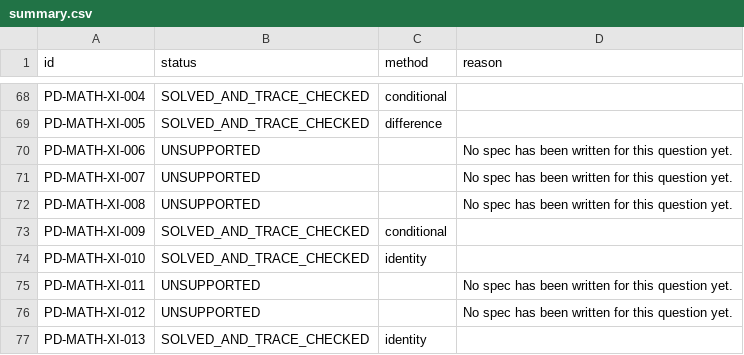
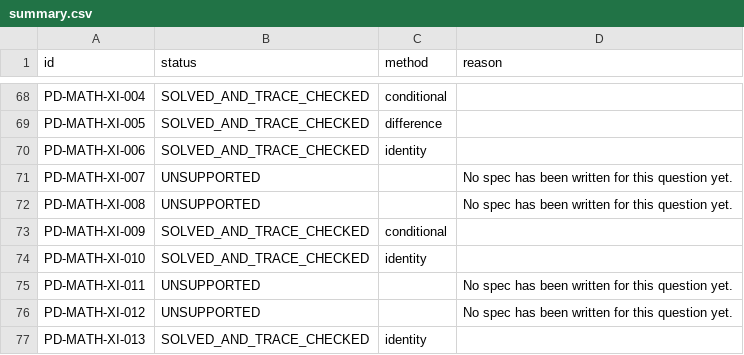
Before and after one commit to deveshbajaj123/mathsolver, a CSV file: results/summary.csv, drawn as a sheet; only a part is shown, gaps mark what is left out; the diff covers the shown part only.

```diff
--- a/results/summary.csv
+++ b/results/summary.csv
@@ -69,3 +69,3 @@ PD-MATH-XI-004,SOLVED_AND_TRACE_CHECKED,conditional,
 PD-MATH-XI-005,SOLVED_AND_TRACE_CHECKED,difference,
-PD-MATH-XI-006,UNSUPPORTED,,No spec has been written for this question yet.
+PD-MATH-XI-006,SOLVED_AND_TRACE_CHECKED,identity,
 PD-MATH-XI-007,UNSUPPORTED,,No spec has been written for this question yet.
```
Also changed, not shown: 51 edited cells elsewhere in this file, 49 other files.
